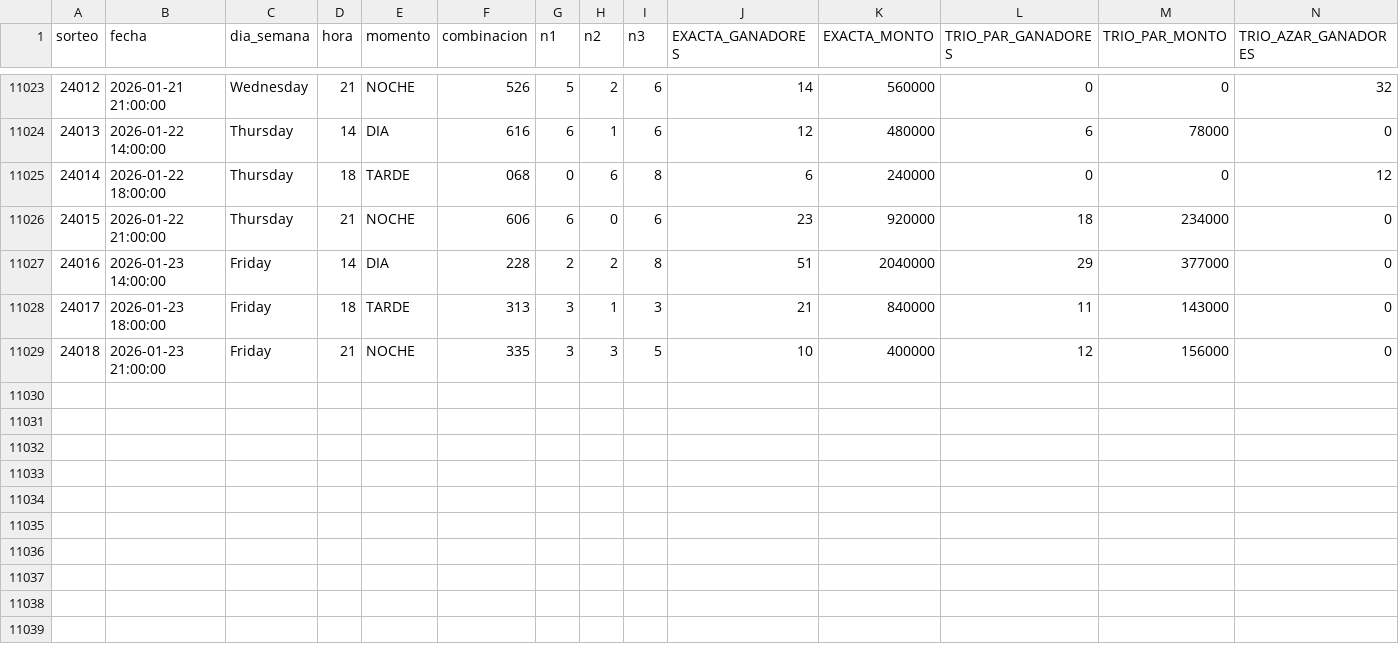
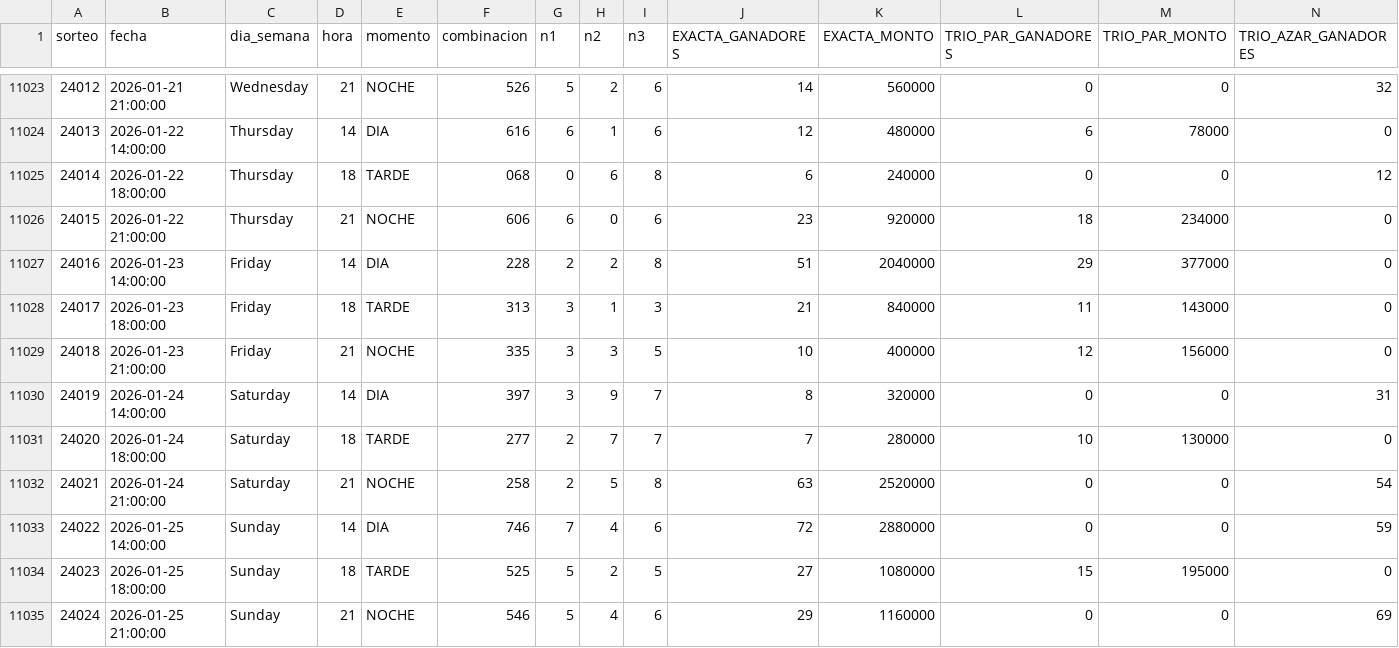
Before and after one commit to GaboAzorin/lotus-2026, a CSV file: data/LOTO3_MAESTRO.csv, drawn as a sheet; only a part is shown, gaps mark what is left out; rows hold the shown columns only; the diff names each change by its address in the sheet, - before the commit and + after, or states it on an @@ line.

```diff
--- a/data/LOTO3_MAESTRO.csv
+++ b/data/LOTO3_MAESTRO.csv
+row 11030: 24019 | 2026-01-24 14:00:00 | Saturday | 14 | DIA | 397 | 3 | 9 | 7 | 8 | 320000 | 0 | 0 | 31
+row 11031: 24020 | 2026-01-24 18:00:00 | Saturday | 18 | TARDE | 277 | 2 | 7 | 7 | 7 | 280000 | 10 | 130000 | 0
+row 11032: 24021 | 2026-01-24 21:00:00 | Saturday | 21 | NOCHE | 258 | 2 | 5 | 8 | 63 | 2520000 | 0 | 0 | 54
+row 11033: 24022 | 2026-01-25 14:00:00 | Sunday | 14 | DIA | 746 | 7 | 4 | 6 | 72 | 2880000 | 0 | 0 | 59
+row 11034: 24023 | 2026-01-25 18:00:00 | Sunday | 18 | TARDE | 525 | 5 | 2 | 5 | 27 | 1080000 | 15 | 195000 | 0
+row 11035: 24024 | 2026-01-25 21:00:00 | Sunday | 21 | NOCHE | 546 | 5 | 4 | 6 | 29 | 1160000 | 0 | 0 | 69
```
Also changed, not shown: data/LOTO4_MAESTRO.csv, data/LOTO_HISTORIAL_MAESTRO.csv, 15 other files.
